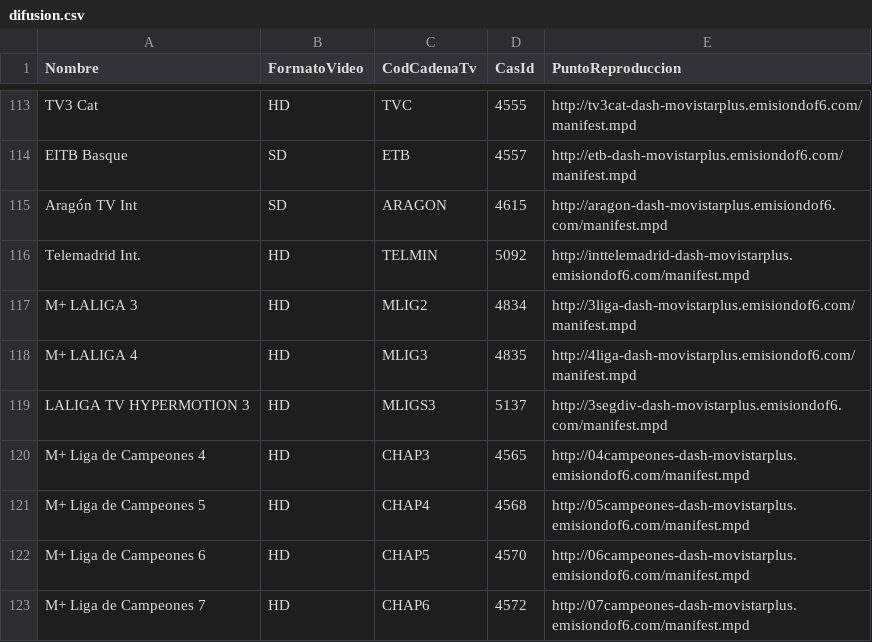
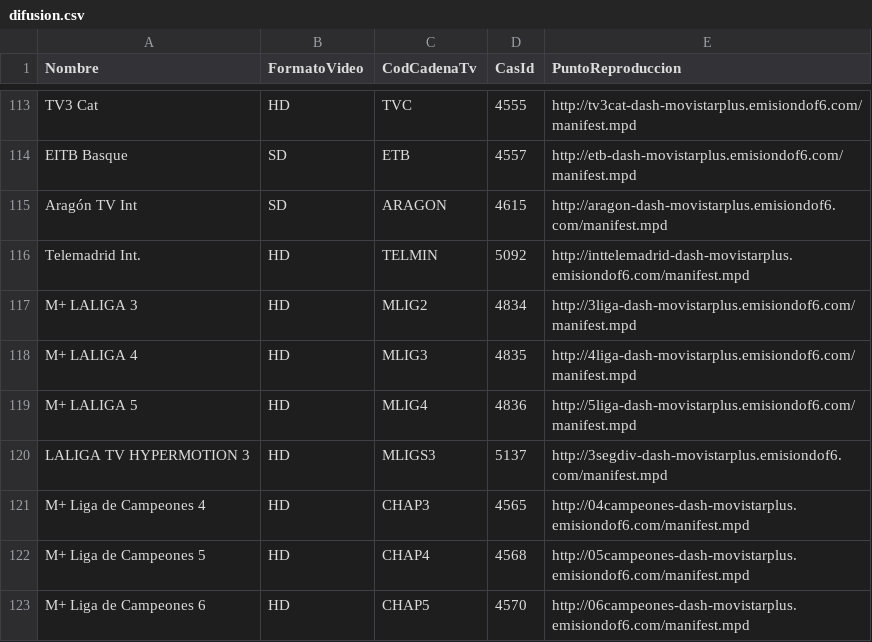
Before and after one commit to alicatesTEAM/Mfeed, a CSV file: difusion.csv, drawn as a sheet; only a part is shown, gaps mark what is left out; the shorter side is filled out with more unchanged rows; the diff names each change by its address in the sheet, - before the commit and + after, or states it on an @@ line.

```diff
--- a/difusion.csv
+++ b/difusion.csv
+row 119: M+ LALIGA 5 | HD | MLIG4 | 4836 | http://5liga-dash-movistarplus.emisiondof6.com/manifest.mpd
```
